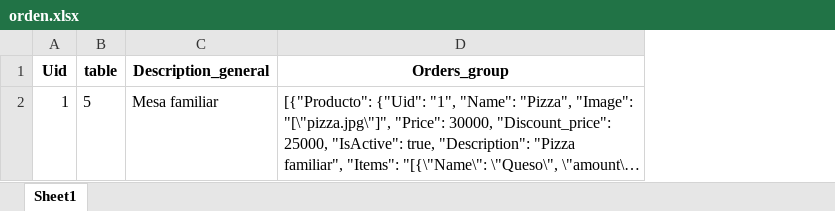
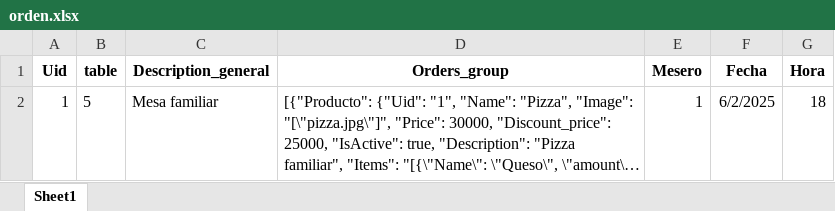
Before and after one commit to Pulloc-oficial/gestor-restaurante, an Excel workbook: db/orden.xlsx, sheet Sheet1, drawn as a sheet; long unchanged cells end in …; values as stored, in another font and other column widths than the file's, no borders; the diff names each change by its address in the sheet, - before the commit and + after, or states it on an @@ line.

Commit message:
nuevos campos db Order

```diff
--- a/db/orden.xlsx (sheet Sheet1)
+++ b/db/orden.xlsx (sheet Sheet1)
+column E (Mesero), row 2: 1
+column F (Fecha), row 2: 6/2/2025
+column G (Hora), row 2: 18
```
